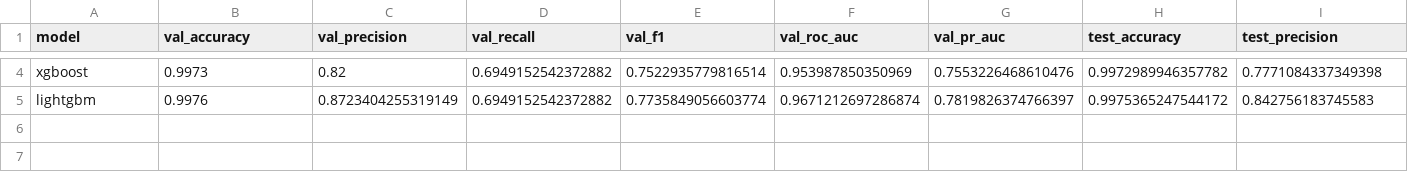
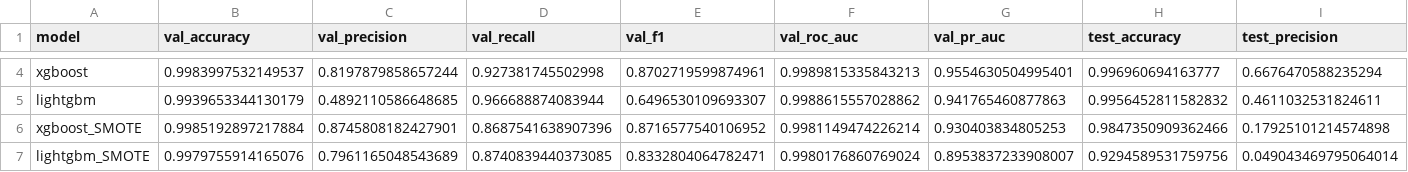
Before and after one commit to TuanNguyen-dev28/Credit-Card-Transaction-Fraud-detection, a CSV file: saved_models/training_results.csv, drawn as a sheet; only a part is shown, gaps mark what is left out; rows hold the shown columns only; the diff covers the shown part only; the diff names each change by its address in the sheet, - before the commit and + after, or states it on an @@ line.

```diff
--- a/saved_models/training_results.csv
+++ b/saved_models/training_results.csv
-B4 (val_accuracy): 0.9973
+B4 (val_accuracy): 0.9983997532149537
-C4 (val_precision): 0.82
+C4 (val_precision): 0.8197879858657244
-D4 (val_recall): 0.6949152542372882
+D4 (val_recall): 0.927381745502998
-E4 (val_f1): 0.7522935779816514
+E4 (val_f1): 0.8702719599874961
-F4 (val_roc_auc): 0.953987850350969
+F4 (val_roc_auc): 0.9989815335843213
-G4 (val_pr_auc): 0.7553226468610476
+G4 (val_pr_auc): 0.9554630504995401
-H4 (test_accuracy): 0.9972989946357782
+H4 (test_accuracy): 0.996960694163777
-I4 (test_precision): 0.7771084337349398
+I4 (test_precision): 0.6676470588235294
-B5 (val_accuracy): 0.9976
+B5 (val_accuracy): 0.9939653344130179
-C5 (val_precision): 0.8723404255319149
+C5 (val_precision): 0.4892110586648685
-D5 (val_recall): 0.6949152542372882
+D5 (val_recall): 0.966688874083944
-E5 (val_f1): 0.7735849056603774
+E5 (val_f1): 0.6496530109693307
-F5 (val_roc_auc): 0.9671212697286874
+F5 (val_roc_auc): 0.9988615557028862
-G5 (val_pr_auc): 0.7819826374766397
+G5 (val_pr_auc): 0.941765460877863
-H5 (test_accuracy): 0.9975365247544172
+H5 (test_accuracy): 0.9956452811582832
-I5 (test_precision): 0.842756183745583
+I5 (test_precision): 0.4611032531824611
+row 6: xgboost_SMOTE | 0.9985192897217884 | 0.8745808182427901 | 0.8687541638907396 | 0.8716577540106952 | 0.9981149474226214 | 0.930403834805253 | 0.9847350909362466 | 0.17925101214574898
+row 7: lightgbm_SMOTE | 0.9979755914165076 | 0.7961165048543689 | 0.8740839440373085 | 0.8332804064782471 | 0.9980176860769024 | 0.8953837233908007 | 0.9294589531759756 | 0.049043469795064014
```
Also changed, not shown: 36 edited cells elsewhere in this file, 4 other files.
